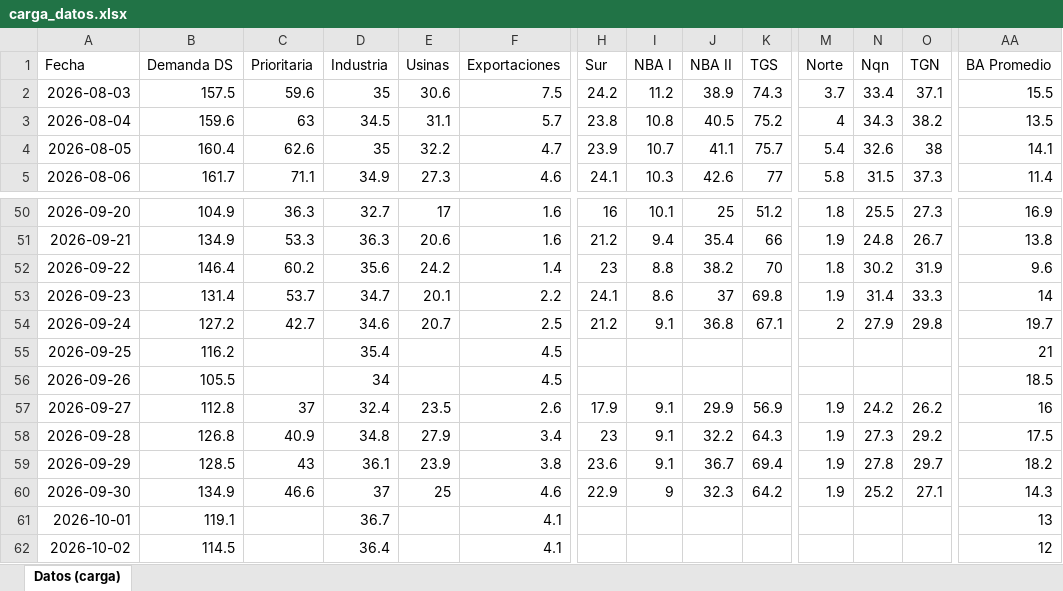
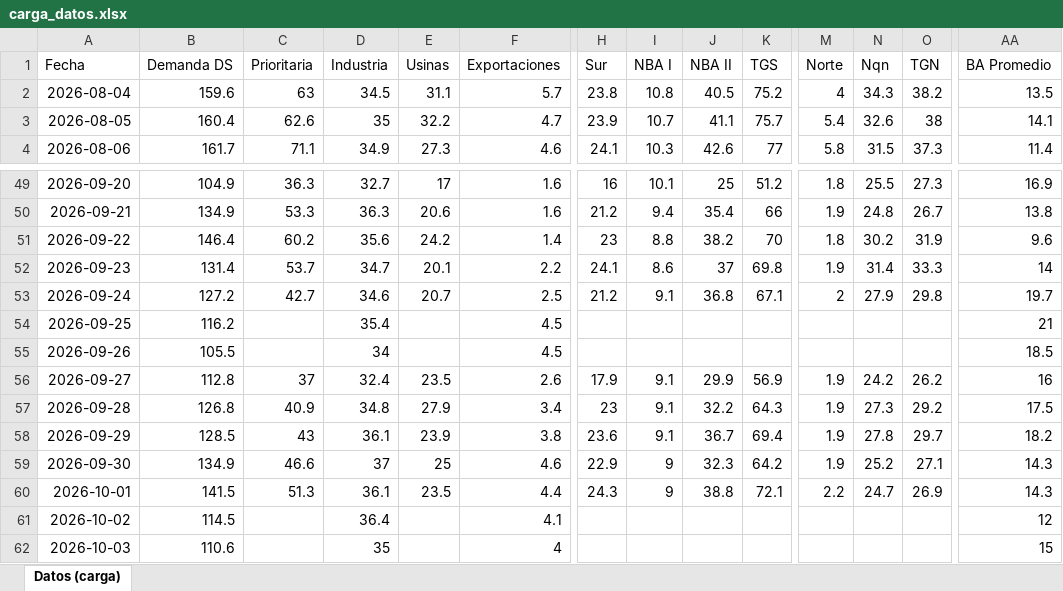
Before and after one commit to mpodeley/estado-red-gas, an Excel workbook: data/carga_datos.xlsx, sheet Datos (carga), drawn as a sheet; only a part is shown, gaps mark what is left out; values as stored, in another font and other column widths than the file's, no borders; removed rows and columns are numbered as before the commit, all else as after; rows hold the shown columns only; the diff covers the shown part only; the diff names each change by its address in the sheet, - before the commit and + after, or states it on an @@ line.

```diff
--- a/data/carga_datos.xlsx (sheet Datos (carga))
+++ b/data/carga_datos.xlsx (sheet Datos (carga))
-row 2: 2026-08-03 | 157.5 | 59.6 | 35 | 30.6 | 7.5 | 24.2 | 11.2 | 38.9 | 74.3 | 3.7 | 33.4 | 37.1 | 15.5
-B60 (Demanda DS): 119.1
+B60 (Demanda DS): 141.5
-C60 (Prioritaria): (empty)
+C60 (Prioritaria): 51.3
-D60 (Industria): 36.7
+D60 (Industria): 36.1
-E60 (Usinas): (empty)
+E60 (Usinas): 23.5
-F60 (Exportaciones): 4.1
+F60 (Exportaciones): 4.4
-H60 (Sur): (empty)
+H60 (Sur): 24.3
-I60 (NBA I): (empty)
+I60 (NBA I): 9
-J60 (NBA II): (empty)
+J60 (NBA II): 38.8
-K60 (TGS): (empty)
+K60 (TGS): 72.1
-M60 (Norte): (empty)
+M60 (Norte): 2.2
-N60 (Nqn): (empty)
+N60 (Nqn): 24.7
-O60 (TGN): (empty)
+O60 (TGN): 26.9
-AA60 (BA Promedio): 13
+AA60 (BA Promedio): 14.3
+row 62: 2026-10-03 | 110.6 |  | 35 |  | 4 |  |  |  |  |  |  |  | 15
```
Also changed, not shown: 16 edited cells elsewhere in this sheet, 35 other files.
